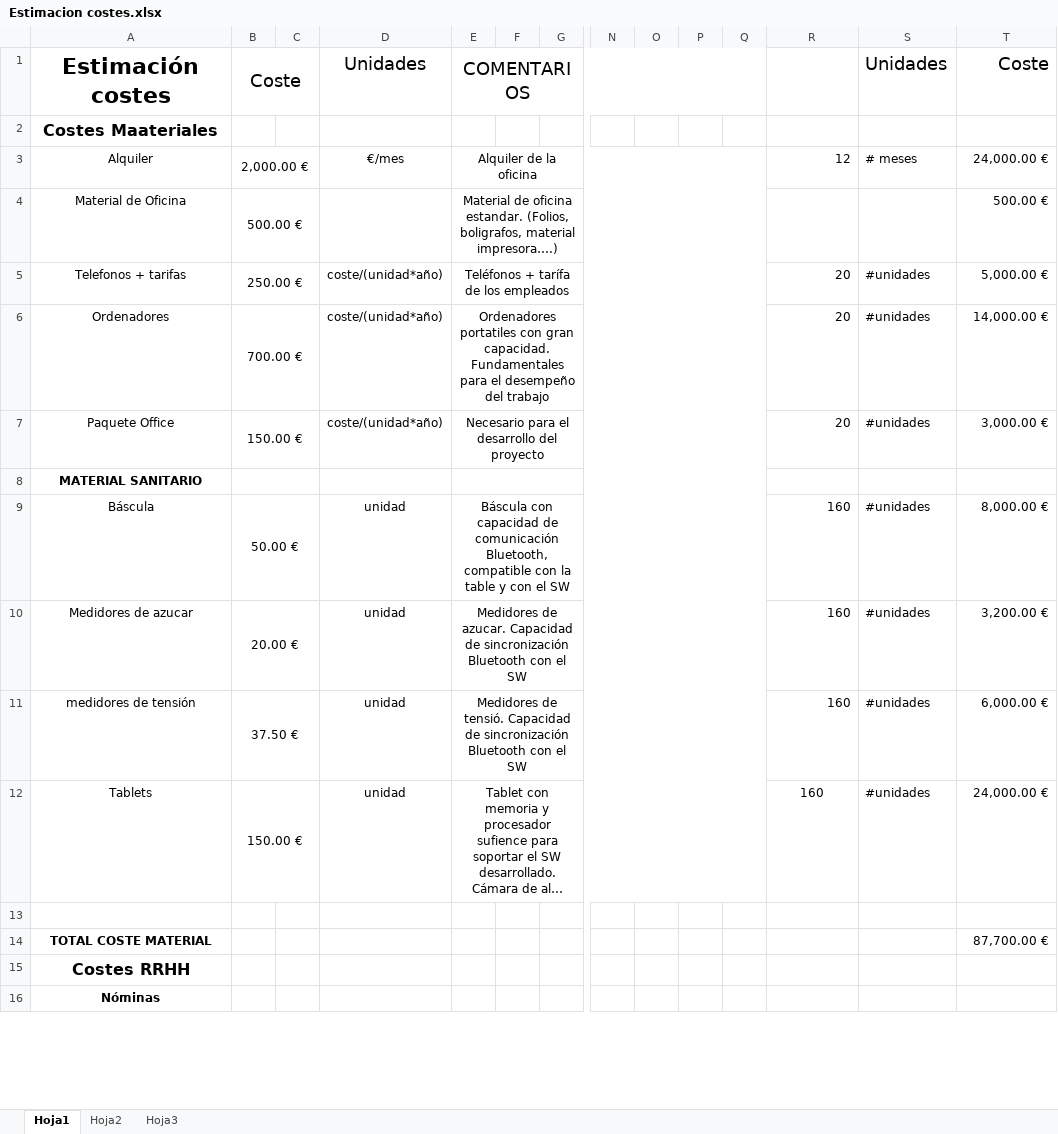
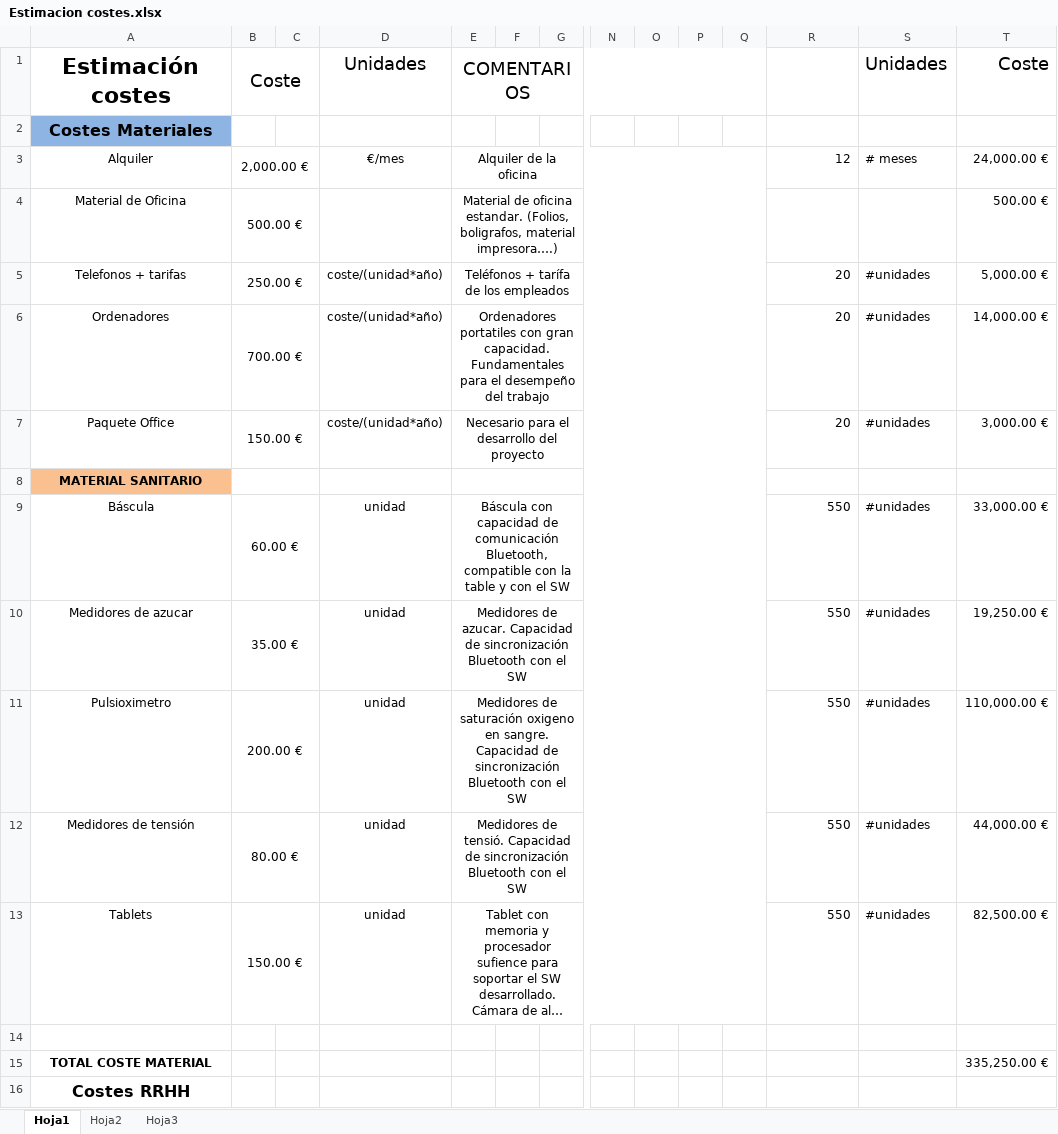
Before and after one commit to galledohm/Gestion_Proyectos, an Excel workbook: Documentos_generados/5. Costes y Justificación técnica/Estimacion costes.xlsx, sheet Hoja1, drawn as a sheet; only a part is shown, gaps mark what is left out; the shorter side is filled out with more unchanged rows; long unchanged cells end in …; values as stored, in another font and other column widths than the file's, no borders; addresses are those after the commit; rows hold the shown columns only; the diff covers the shown part only; the diff names each change by its address in the sheet, - before the commit and + after, or states it on an @@ line.

Commit message:
Version CuasiFinal
Actualiza excel a 550 dispositivos

```diff
--- a/Documentos_generados/5. Costes y Justificación técnica/Estimacion costes.xlsx (sheet Hoja1)
+++ b/Documentos_generados/5. Costes y Justificación técnica/Estimacion costes.xlsx (sheet Hoja1)
-A2: Costes Maateriales
+A2: Costes Materiales
-A2 fill: none
+A2 fill: #8EB4E3
-A8 fill: none
+A8 fill: #FAC090
-B9: 50.00 €
+B9: 60.00 €
-R9:R10: 160
+R9:R10: 550
-T9: 8,000.00 €
+T9: 33,000.00 €
-B10: 20.00 €
+B10: 35.00 €
-T10: 3,200.00 €
+T10: 19,250.00 €
+row 11: Pulsioximetro | 200.00 € |  | unidad | Medidores de saturación oxigeno en sangre. Capacidad de sincronización Bluetooth con el SW |  |  |  |  |  |  | 550 | #unidades | 110,000.00 €
-A12: medidores de tensión
+A12: Medidores de tensión
-B12: 37.50 €
+B12: 80.00 €
-R12:R13: 160
+R12:R13: 550
-T12: 6,000.00 €
+T12: 44,000.00 €
-R13 alignment: center
+R13 alignment: right
-T13: 24,000.00 €
+T13: 82,500.00 €
-T15: 87,700.00 €
+T15: 335,250.00 €
```
Also changed, not shown: 17 edited cells elsewhere in this sheet, formulas that keep their value, 1 other file.
